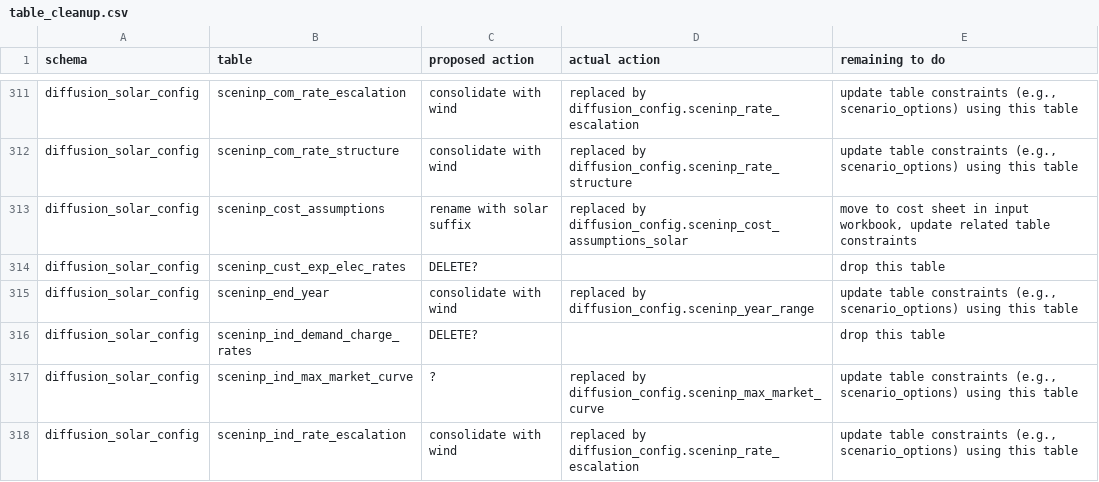
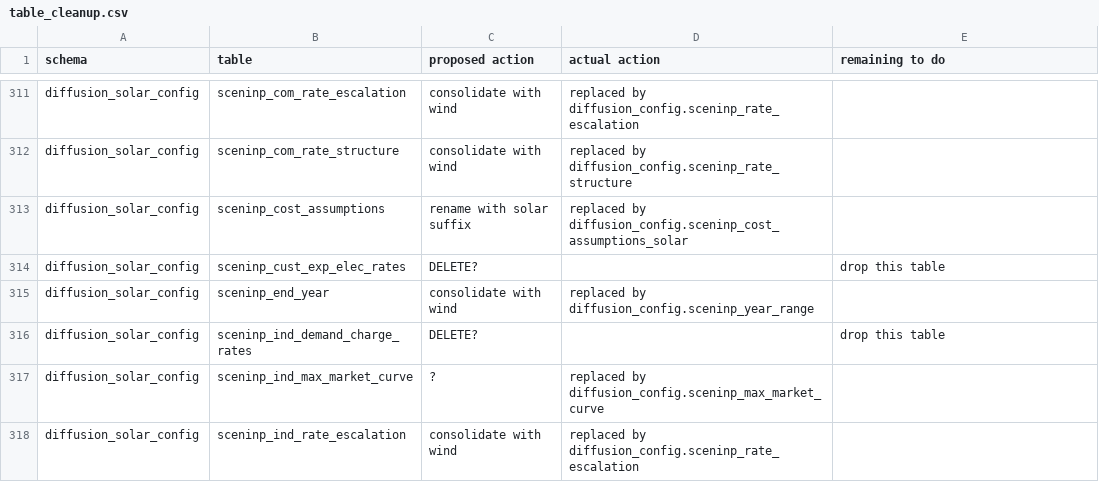
Before and after one commit to jmarinpi/dgen_globetrotter, a CSV file: docs/table_cleanup.csv, drawn as a sheet; only a part is shown, gaps mark what is left out; the diff covers the shown part only; the diff names each change by its address in the sheet, - before the commit and + after, or states it on an @@ line.

Commit message:
working on new scenario options tables

```diff
--- a/docs/table_cleanup.csv
+++ b/docs/table_cleanup.csv
-E311:E312 (remaining to do): update table constraints (e.g., scenario_options) using this table
+E311:E312 (remaining to do): (empty)
-E313 (remaining to do): move to cost sheet in input workbook, update related table constraints
+E313 (remaining to do): (empty)
-E315 (remaining to do): update table constraints (e.g., scenario_options) using this table
+E315 (remaining to do): (empty)
-E317:E318 (remaining to do): update table constraints (e.g., scenario_options) using this table
+E317:E318 (remaining to do): (empty)
```
Also changed, not shown: 31 edited cells elsewhere in this file, 1 other file.
